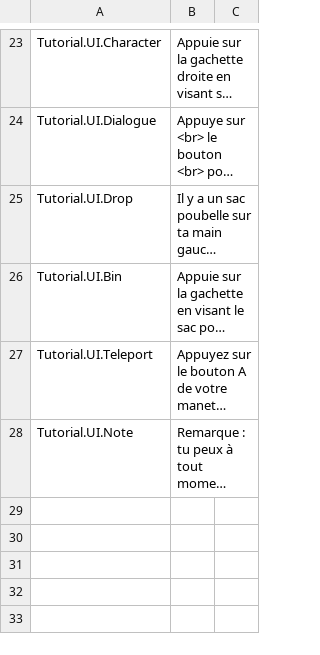
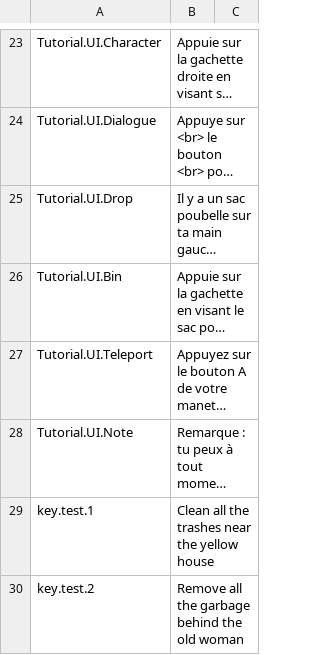
Before and after one commit to ACROSS-Lab/Rac-VR, a CSV file: Assets/Resources/Localization/LocalizationData.csv, drawn as a sheet; only a part is shown, gaps mark what is left out; long unchanged cells end in …; the diff names each change by its address in the sheet, - before the commit and + after, or states it on an @@ line.

Commit message:
change quest system operation + fix collider overlap issue
- quest now depends only on the parameters on NPCs, change those values to add new quest
- refer to the Quest and QuestCanvas prefab in the UI prefab folder: no need for ID anymore, change quest description using a key with the LocalizationData csv file
- fix the issue before when sometimes a waste is added to both bin and inventory at the same time

```diff
--- a/Assets/Resources/Localization/LocalizationData.csv
+++ b/Assets/Resources/Localization/LocalizationData.csv
+row 29: key.test.1 | Clean all the trashes near the yellow house
+row 30: key.test.2 | Remove all the garbage behind the old woman
```
Also changed, not shown: 27 other files.
